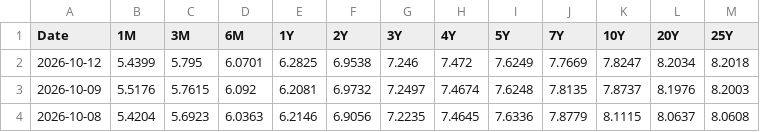
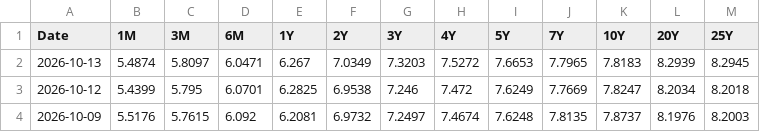
Before and after one commit to minjoukang-jpg/benchmarkrates, a CSV file: data/BVAL.csv, drawn as a sheet; only a part is shown; the shorter side is filled out with more unchanged rows.

```diff
--- a/data/BVAL.csv
+++ b/data/BVAL.csv
@@ -1,2 +1,3 @@
 Date,1M,3M,6M,1Y,2Y,3Y,4Y,5Y,7Y,10Y,20Y,25Y
+2026-10-13,5.4874,5.8097,6.0471,6.267,7.0349,7.3203,7.5272,7.6653,7.7965,7.8183,8.2939,8.2945
 2026-10-12,5.4399,5.795,6.0701,6.2825,6.9538,7.246,7.472,7.6249,7.7669,7.8247,8.2034,8.2018
```
Also changed, not shown: data/KLIBOR.csv, data/MGII.csv, 3 other files.
